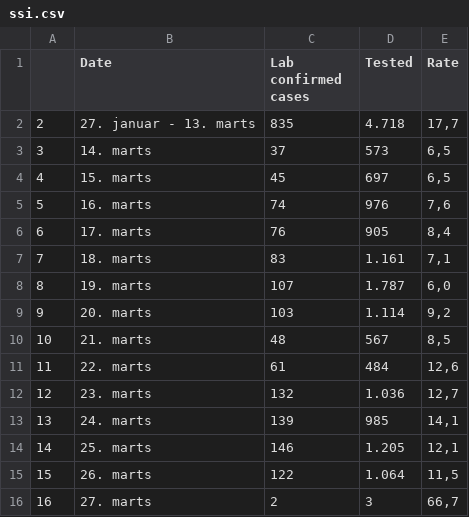
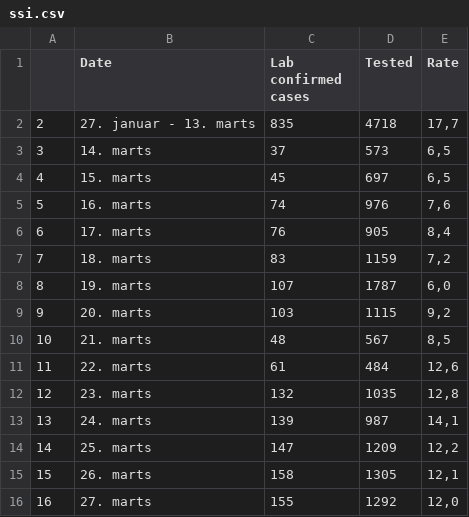
Before and after one commit to nikolajthams/COVID-19, a CSV file: code/data/ssi.csv, drawn as a sheet.

```diff
--- a/code/data/ssi.csv
+++ b/code/data/ssi.csv
@@ -1,3 +1,3 @@
 ,Date,Lab confirmed cases,Tested,Rate
-2,27. januar - 13. marts,835,4.718,"17,7"
+2,27. januar - 13. marts,835,4718,"17,7"
 3,14. marts,37,573,"6,5"
@@ -6,11 +6,11 @@
 6,17. marts,76,905,"8,4"
-7,18. marts,83,1.161,"7,1"
-8,19. marts,107,1.787,"6,0"
-9,20. marts,103,1.114,"9,2"
+7,18. marts,83,1159,"7,2"
+8,19. marts,107,1787,"6,0"
+9,20. marts,103,1115,"9,2"
 10,21. marts,48,567,"8,5"
 11,22. marts,61,484,"12,6"
-12,23. marts,132,1.036,"12,7"
-13,24. marts,139,985,"14,1"
-14,25. marts,146,1.205,"12,1"
-15,26. marts,122,1.064,"11,5"
-16,27. marts,2,3,"66,7"
+12,23. marts,132,1035,"12,8"
+13,24. marts,139,987,"14,1"
+14,25. marts,147,1209,"12,2"
+15,26. marts,158,1305,"12,1"
+16,27. marts,155,1292,"12,0"
```
Also changed, not shown: code/data/all_models.csv, 3 other files.
